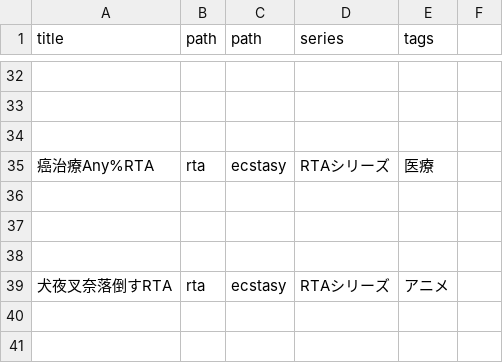
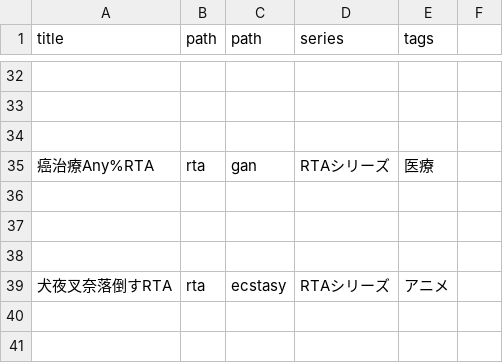
Before and after one commit to LionTensyu/shirukotonokairaku, a CSV file: story_data.csv, drawn as a sheet; only a part is shown, gaps mark what is left out; the diff names each change by its address in the sheet, - before the commit and + after, or states it on an @@ line.

```diff
--- a/story_data.csv
+++ b/story_data.csv
-C35 (path): ecstasy
+C35 (path): gan
```
Also changed, not shown: 4 other files.
